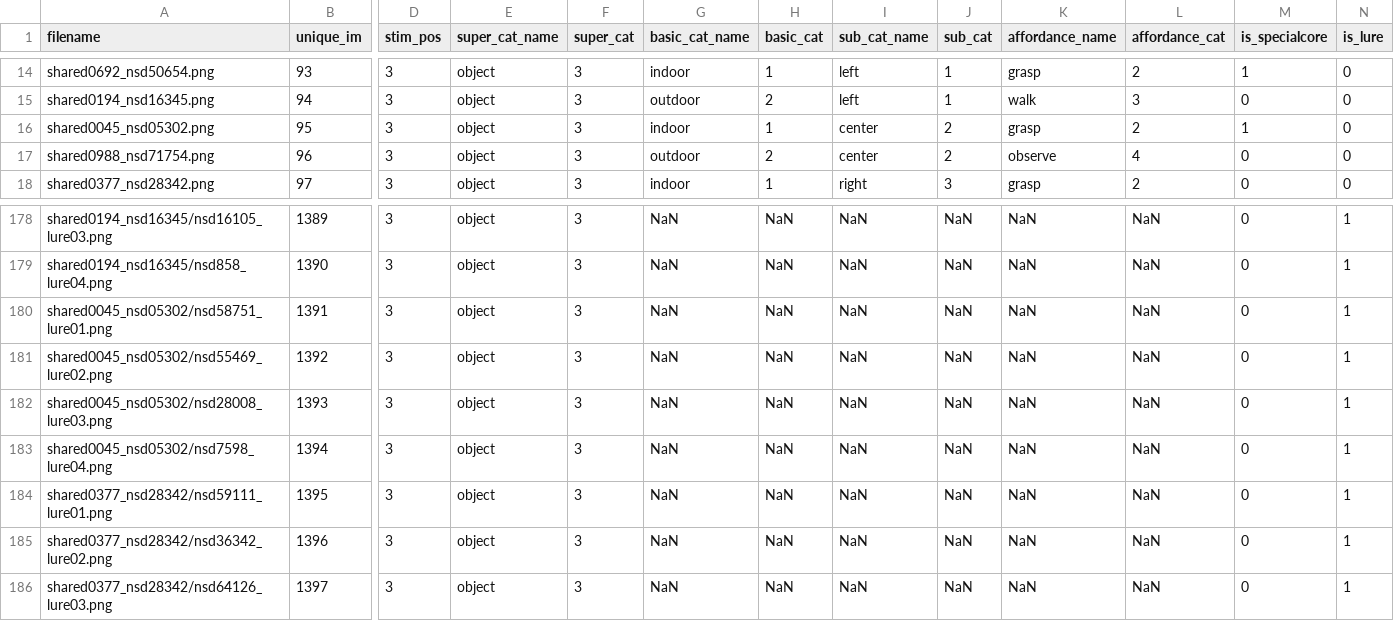
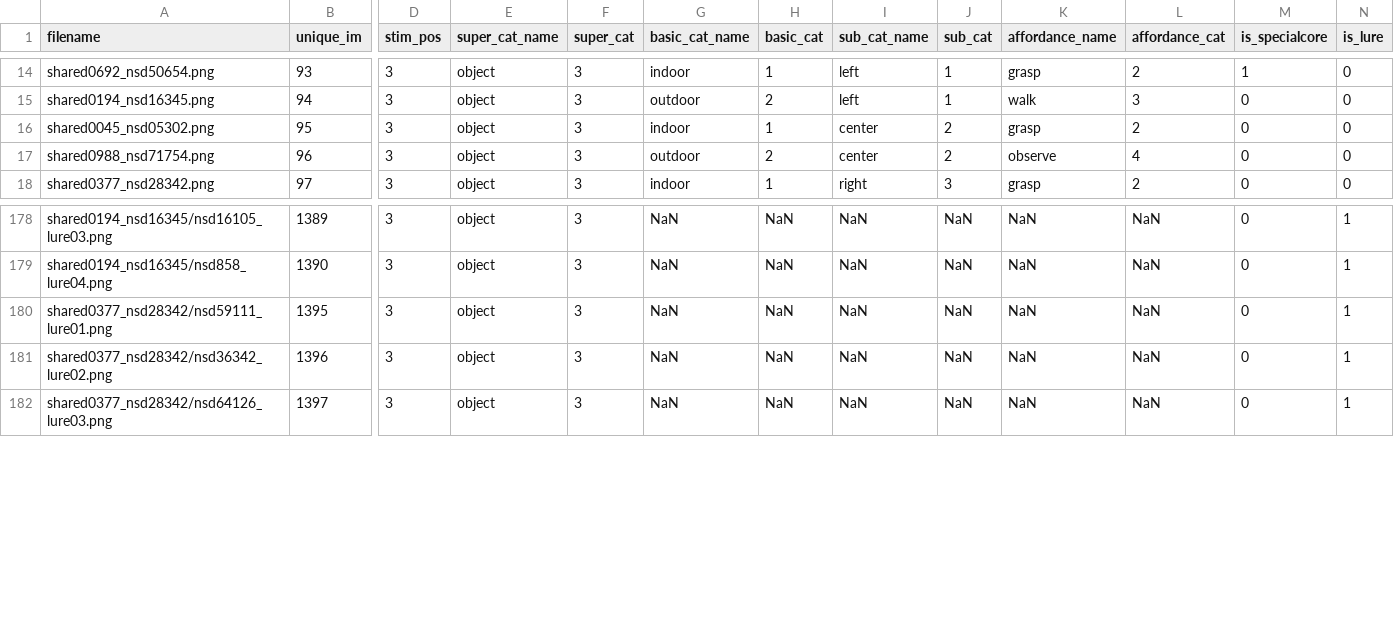
Before and after one commit to elinekupers/vcd-stim, a CSV file: workspaces/info/scene_info_7TAS_BOLDSCREEN32_20250710T164357.csv, drawn as a sheet; only a part is shown, gaps mark what is left out; rows hold the shown columns only; the diff names each change by its address in the sheet, - before the commit and + after, or states it on an @@ line.

Commit message:
remove 1 scene from special core list

```diff
--- a/workspaces/info/scene_info_7TAS_BOLDSCREEN32_20250710T164357.csv
+++ b/workspaces/info/scene_info_7TAS_BOLDSCREEN32_20250710T164357.csv
-M16 (is_specialcore): 1
+M16 (is_specialcore): 0
-row 180: shared0045_nsd05302/nsd58751_lure01.png | 1391 | 3 | object | 3 | NaN | NaN | NaN | NaN | NaN | NaN | 0 | 1
-row 181: shared0045_nsd05302/nsd55469_lure02.png | 1392 | 3 | object | 3 | NaN | NaN | NaN | NaN | NaN | NaN | 0 | 1
-row 182: shared0045_nsd05302/nsd28008_lure03.png | 1393 | 3 | object | 3 | NaN | NaN | NaN | NaN | NaN | NaN | 0 | 1
-row 183: shared0045_nsd05302/nsd7598_lure04.png | 1394 | 3 | object | 3 | NaN | NaN | NaN | NaN | NaN | NaN | 0 | 1
```
Also changed, not shown: workspaces/info/scene_info_PPROOM_EIZOFLEXSCAN_20250710T164549.csv.
